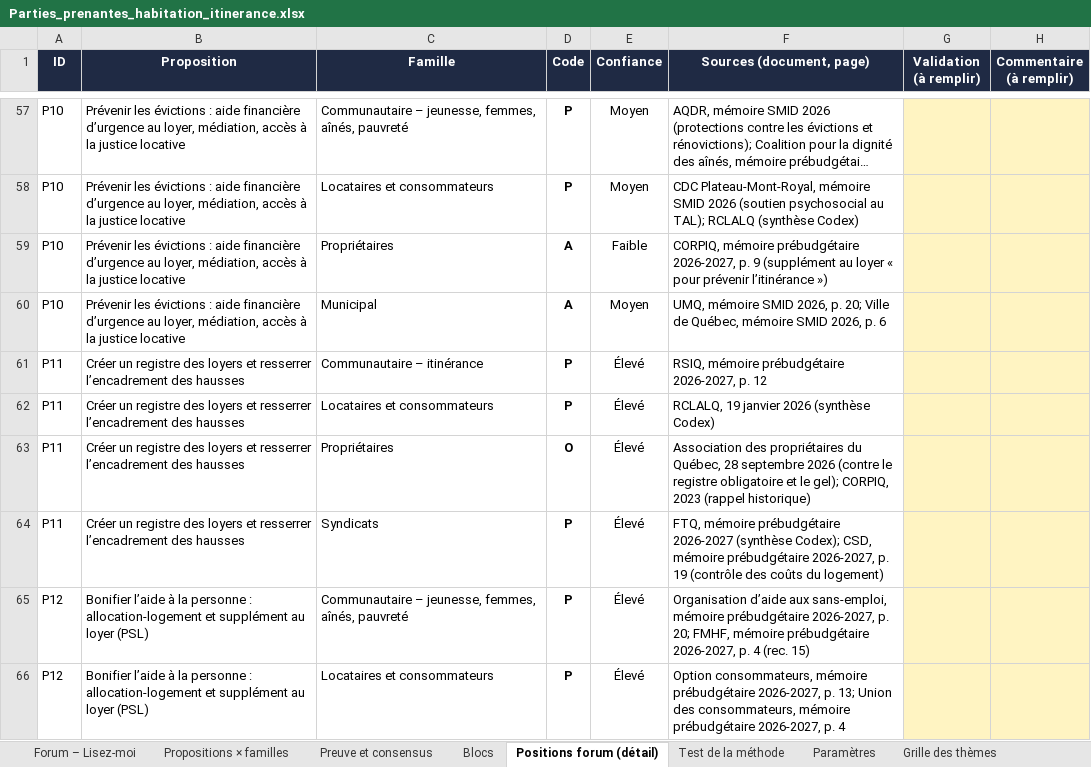
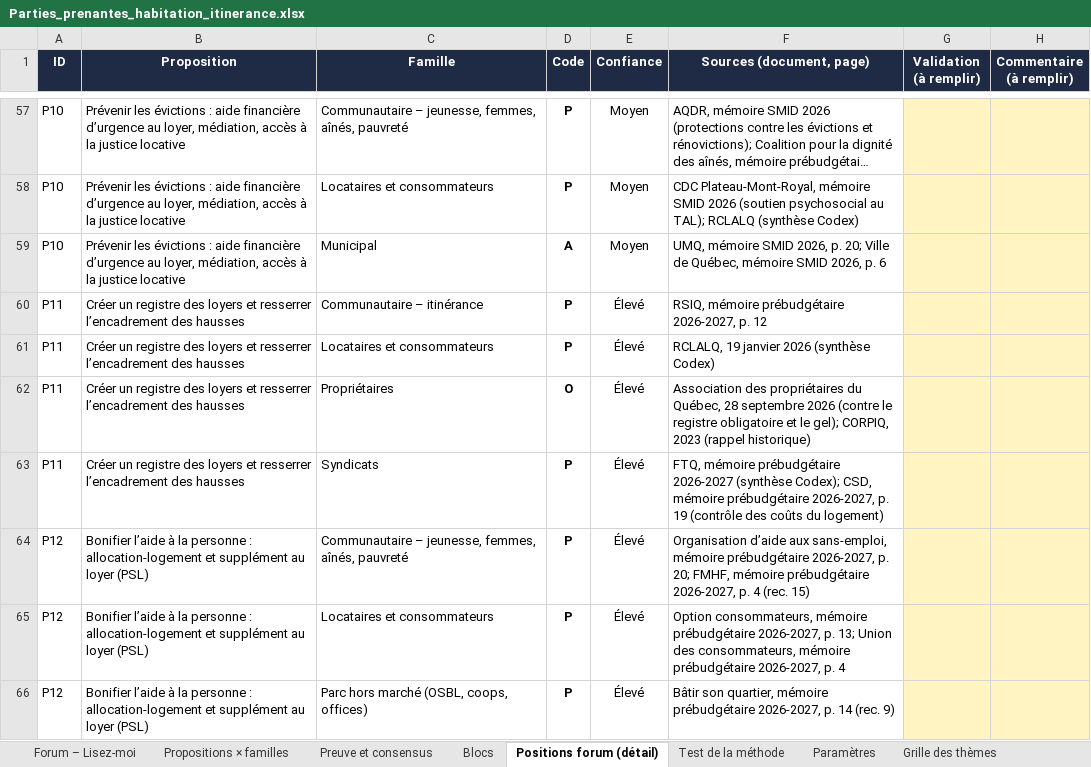
Before and after one commit to Syl77qc/habitation_itinerance, an Excel workbook: Parties_prenantes_habitation_itinerance.xlsx, sheet Positions forum (détail), drawn as a sheet; only a part is shown, gaps mark what is left out; the shorter side is filled out with more unchanged rows; long unchanged cells end in …; values as stored, in another font and other column widths than the file's, no borders; the diff names each change by its address in the sheet, - before the commit and + after, or states it on an @@ line.

```diff
--- a/Parties_prenantes_habitation_itinerance.xlsx (sheet Positions forum (détail))
+++ b/Parties_prenantes_habitation_itinerance.xlsx (sheet Positions forum (détail))
-row 59: P10 | Prévenir les évictions : aide financière d’urgence au loyer, médiation, accès à la justice locative | Propriétaires | A | Faible | CORPIQ, mémoire prébudgétaire 2026-2027, p. 9 (supplément au loyer « pour prévenir l’itinérance »)
```
Also changed, not shown: sheet Forum – Lisez-moi, sheet Preuve et consensus, sheet Propositions × familles, 2 other files.
